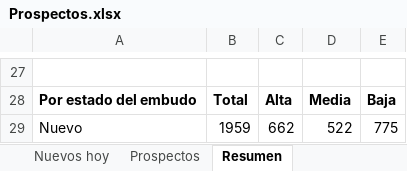
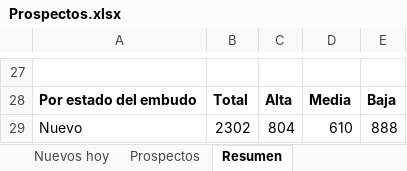
Before and after one commit to Hadassamendes/prospeccion-salud, an Excel workbook: Prospectos.xlsx, sheet Resumen, drawn as a sheet; only a part is shown, gaps mark what is left out; values as stored, in another font and other column widths than the file's, no borders; the diff covers the shown part only; the diff names each change by its address in the sheet, - before the commit and + after, or states it on an @@ line.

```diff
--- a/Prospectos.xlsx (sheet Resumen)
+++ b/Prospectos.xlsx (sheet Resumen)
-B29: 1959
+B29: 2302
-C29: 662
+C29: 804
-D29: 522
+D29: 610
-E29: 775
+E29: 888
```
Also changed, not shown: 62 edited cells elsewhere in this sheet, sheet Nuevos hoy, sheet Prospectos, hidden cells.
